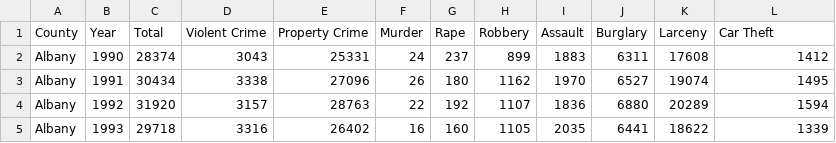
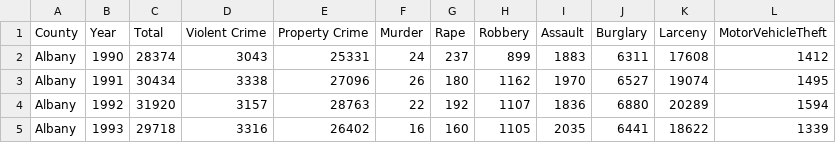
Before and after one commit to justinachen/info3300p2, a CSV file: cleaned_crime.csv, drawn as a sheet; only a part is shown.

Commit message:
changed Car Theft column to MotorVehicleTheft (no spaces)

```diff
--- a/cleaned_crime.csv
+++ b/cleaned_crime.csv
@@ -1,2 +1,2 @@
-County,Year,Total,Violent Crime,Property Crime,Murder,Rape,Robbery,Assault,Burglary,Larceny,Car Theft
+County,Year,Total,Violent Crime,Property Crime,Murder,Rape,Robbery,Assault,Burglary,Larceny,MotorVehicleTheft
 Albany,1990,28374,3043,25331,24,237,899,1883,6311,17608,1412
```
Also changed, not shown: 1 other file.
